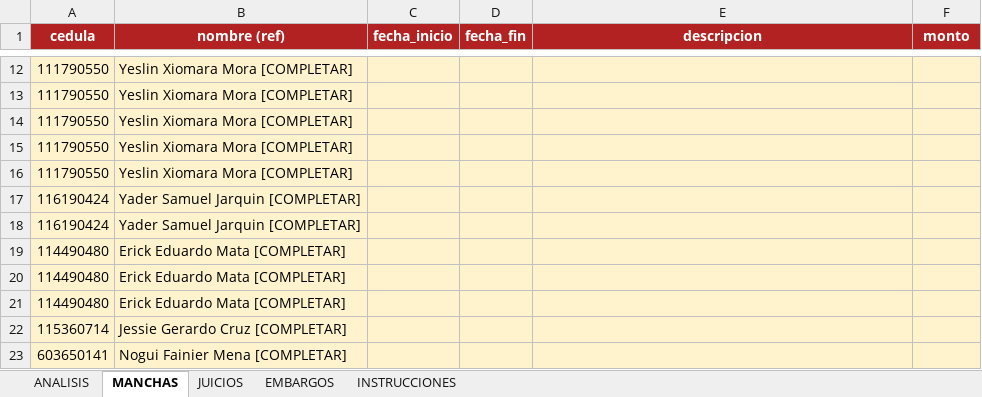
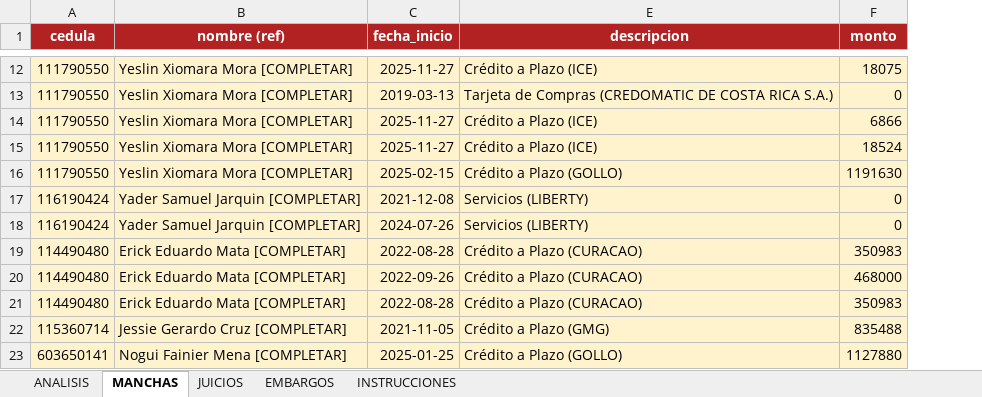
Before and after one commit to leogomez74/studio, an Excel workbook: backend/public/importaciones/plantilla_actualizacion_analisis.xlsx, sheet MANCHAS, drawn as a sheet; only a part is shown, gaps mark what is left out; values as stored, in another font and other column widths than the file's, no borders; the diff covers the shown part only; the diff names each change by its address in the sheet, - before the commit and + after, or states it on an @@ line.

```diff
--- a/backend/public/importaciones/plantilla_actualizacion_analisis.xlsx (sheet MANCHAS)
+++ b/backend/public/importaciones/plantilla_actualizacion_analisis.xlsx (sheet MANCHAS)
@@ column D (fecha_fin) hidden, empty @@
-C12 (fecha_inicio): (empty)
+C12 (fecha_inicio): 2025-11-27
-E12 (descripcion): (empty)
+E12 (descripcion): Crédito a Plazo (ICE)
-F12 (monto): (empty)
+F12 (monto): 18075
-C13 (fecha_inicio): (empty)
+C13 (fecha_inicio): 2019-03-13
-E13 (descripcion): (empty)
+E13 (descripcion): Tarjeta de Compras (CREDOMATIC DE COSTA RICA S.A.)
-F13 (monto): (empty)
+F13 (monto): 0
-C14:C15 (fecha_inicio): (empty)
+C14:C15 (fecha_inicio): 2025-11-27
-E14:E15 (descripcion): (empty)
+E14:E15 (descripcion): Crédito a Plazo (ICE)
-F14 (monto): (empty)
+F14 (monto): 6866
-F15 (monto): (empty)
+F15 (monto): 18524
-C16 (fecha_inicio): (empty)
+C16 (fecha_inicio): 2025-02-15
-E16 (descripcion): (empty)
+E16 (descripcion): Crédito a Plazo (GOLLO)
-F16 (monto): (empty)
+F16 (monto): 1191630
-C17 (fecha_inicio): (empty)
+C17 (fecha_inicio): 2021-12-08
-E17:E18 (descripcion): (empty)
+E17:E18 (descripcion): Servicios (LIBERTY)
-F17:F18 (monto): (empty)
+F17:F18 (monto): 0
-C18 (fecha_inicio): (empty)
+C18 (fecha_inicio): 2024-07-26
-C19 (fecha_inicio): (empty)
+C19 (fecha_inicio): 2022-08-28
-E19:E21 (descripcion): (empty)
+E19:E21 (descripcion): Crédito a Plazo (CURACAO)
-F19 (monto): (empty)
+F19 (monto): 350983
-C20 (fecha_inicio): (empty)
+C20 (fecha_inicio): 2022-09-26
-F20 (monto): (empty)
+F20 (monto): 468000
-C21 (fecha_inicio): (empty)
+C21 (fecha_inicio): 2022-08-28
-F21 (monto): (empty)
+F21 (monto): 350983
-C22 (fecha_inicio): (empty)
+C22 (fecha_inicio): 2021-11-05
-E22 (descripcion): (empty)
+E22 (descripcion): Crédito a Plazo (GMG)
-F22 (monto): (empty)
+F22 (monto): 835488
-C23 (fecha_inicio): (empty)
+C23 (fecha_inicio): 2025-01-25
-E23 (descripcion): (empty)
+E23 (descripcion): Crédito a Plazo (GOLLO)
-F23 (monto): (empty)
+F23 (monto): 1127880
```
Also changed, not shown: 594 edited cells elsewhere in this sheet, sheet JUICIOS, sheet ANALISIS.
